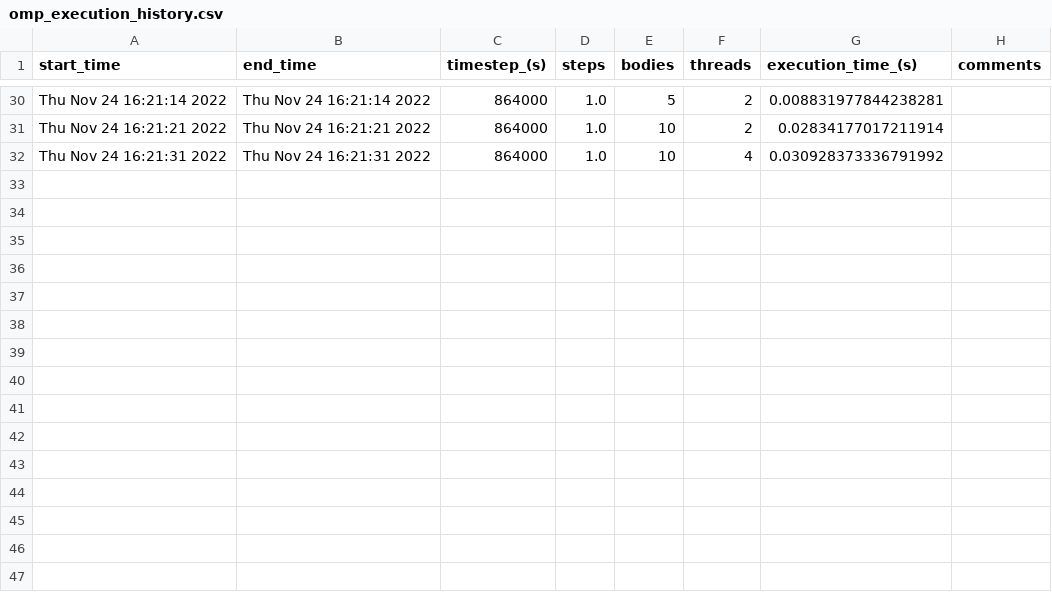
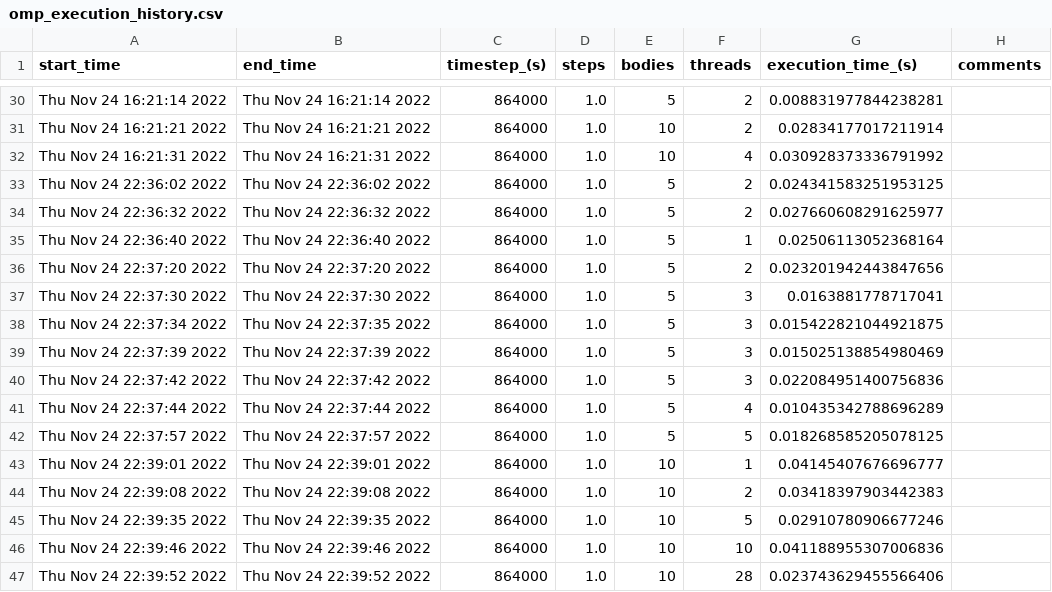
Before and after one commit to jonasyip/Advance-Computional-Physics-Project, a CSV file: mini_project/Direct approach/OpenMP/omp_execution_history.csv, drawn as a sheet; only a part is shown, gaps mark what is left out; the diff names each change by its address in the sheet, - before the commit and + after, or states it on an @@ line.

```diff
--- a/mini_project/Direct approach/OpenMP/omp_execution_history.csv
+++ b/mini_project/Direct approach/OpenMP/omp_execution_history.csv
+row 33: Thu Nov 24 22:36:02 2022 | Thu Nov 24 22:36:02 2022 | 864000 | 1.0 | 5 | 2 | 0.024341583251953125
+row 34: Thu Nov 24 22:36:32 2022 | Thu Nov 24 22:36:32 2022 | 864000 | 1.0 | 5 | 2 | 0.027660608291625977
+row 35: Thu Nov 24 22:36:40 2022 | Thu Nov 24 22:36:40 2022 | 864000 | 1.0 | 5 | 1 | 0.02506113052368164
+row 36: Thu Nov 24 22:37:20 2022 | Thu Nov 24 22:37:20 2022 | 864000 | 1.0 | 5 | 2 | 0.023201942443847656
+row 37: Thu Nov 24 22:37:30 2022 | Thu Nov 24 22:37:30 2022 | 864000 | 1.0 | 5 | 3 | 0.0163881778717041
+row 38: Thu Nov 24 22:37:34 2022 | Thu Nov 24 22:37:35 2022 | 864000 | 1.0 | 5 | 3 | 0.015422821044921875
+row 39: Thu Nov 24 22:37:39 2022 | Thu Nov 24 22:37:39 2022 | 864000 | 1.0 | 5 | 3 | 0.015025138854980469
+row 40: Thu Nov 24 22:37:42 2022 | Thu Nov 24 22:37:42 2022 | 864000 | 1.0 | 5 | 3 | 0.022084951400756836
+row 41: Thu Nov 24 22:37:44 2022 | Thu Nov 24 22:37:44 2022 | 864000 | 1.0 | 5 | 4 | 0.010435342788696289
+row 42: Thu Nov 24 22:37:57 2022 | Thu Nov 24 22:37:57 2022 | 864000 | 1.0 | 5 | 5 | 0.018268585205078125
+row 43: Thu Nov 24 22:39:01 2022 | Thu Nov 24 22:39:01 2022 | 864000 | 1.0 | 10 | 1 | 0.04145407676696777
+row 44: Thu Nov 24 22:39:08 2022 | Thu Nov 24 22:39:08 2022 | 864000 | 1.0 | 10 | 2 | 0.03418397903442383
+row 45: Thu Nov 24 22:39:35 2022 | Thu Nov 24 22:39:35 2022 | 864000 | 1.0 | 10 | 5 | 0.02910780906677246
+row 46: Thu Nov 24 22:39:46 2022 | Thu Nov 24 22:39:46 2022 | 864000 | 1.0 | 10 | 10 | 0.041188955307006836
+row 47: Thu Nov 24 22:39:52 2022 | Thu Nov 24 22:39:52 2022 | 864000 | 1.0 | 10 | 28 | 0.023743629455566406
```
Also changed, not shown: 6 other files.
